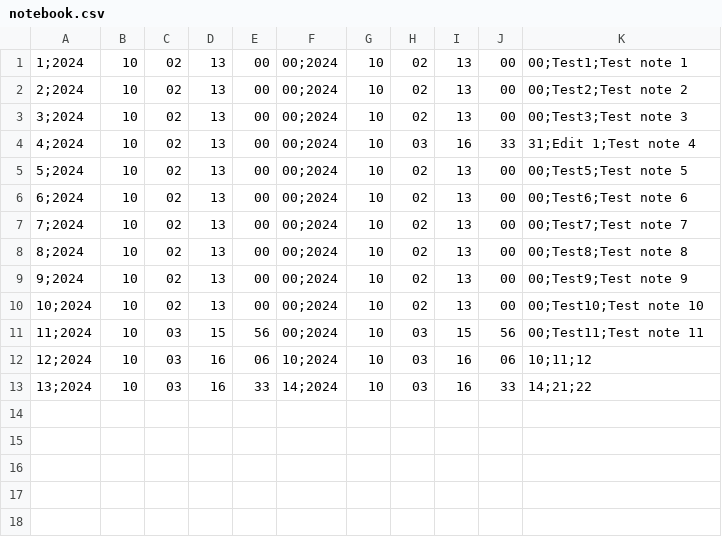
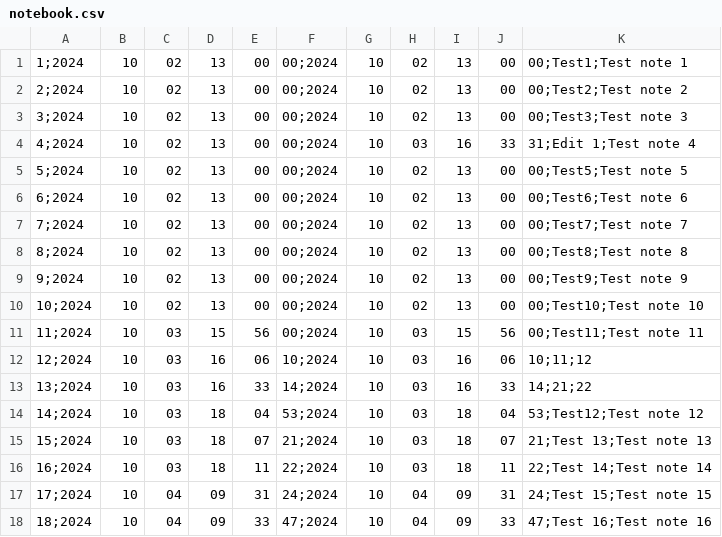
Before and after one commit to Merryguan/GB_Dev_Tester_Python_Exam, a CSV file: notebook.csv, drawn as a sheet; the diff names each change by its address in the sheet, - before the commit and + after, or states it on an @@ line.

```diff
--- a/notebook.csv
+++ b/notebook.csv
+row 14: 14;2024 | 10 | 03 | 18 | 04 | 53;2024 | 10 | 03 | 18 | 04 | 53;Test12;Test note 12
+row 15: 15;2024 | 10 | 03 | 18 | 07 | 21;2024 | 10 | 03 | 18 | 07 | 21;Test 13;Test note 13
+row 16: 16;2024 | 10 | 03 | 18 | 11 | 22;2024 | 10 | 03 | 18 | 11 | 22;Test 14;Test note 14
+row 17: 17;2024 | 10 | 04 | 09 | 31 | 24;2024 | 10 | 04 | 09 | 31 | 24;Test 15;Test note 15
+row 18: 18;2024 | 10 | 04 | 09 | 33 | 47;2024 | 10 | 04 | 09 | 33 | 47;Test 16;Test note 16
```
Also changed, not shown: 1 other file.
